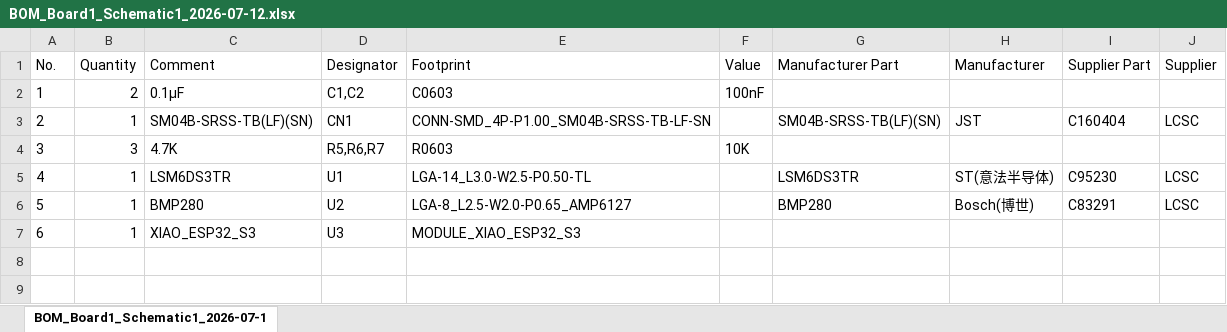
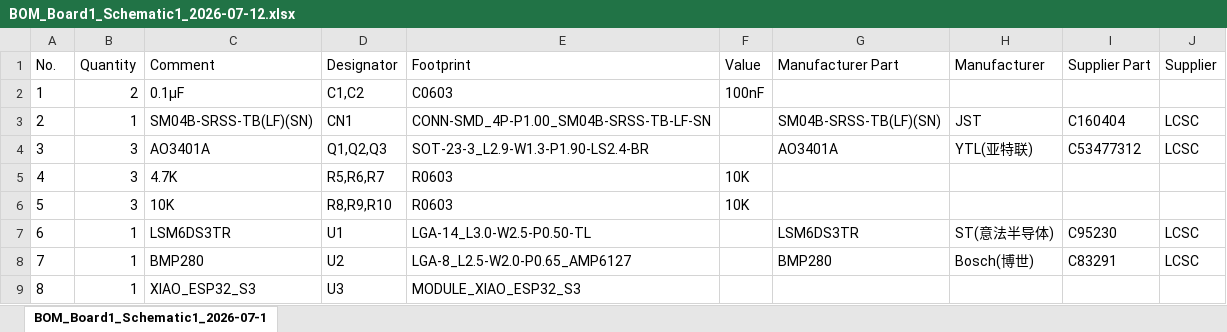
Before and after one commit to lelonkamelelon-a11y/PathFinder, an Excel workbook: BOM_Board1_Schematic1_2026-07-12.xlsx, sheet BOM_Board1_Schematic1_2026-07-1, drawn as a sheet; values as stored, in another font and other column widths than the file's, no borders; addresses are those after the commit; the diff names each change by its address in the sheet, - before the commit and + after, or states it on an @@ line.

Commit message:
Add files via upload

```diff
--- a/BOM_Board1_Schematic1_2026-07-12.xlsx (sheet BOM_Board1_Schematic1_2026-07-1)
+++ b/BOM_Board1_Schematic1_2026-07-12.xlsx (sheet BOM_Board1_Schematic1_2026-07-1)
+row 4: 3 | 3 | AO3401A | Q1,Q2,Q3 | SOT-23-3_L2.9-W1.3-P1.90-LS2.4-BR |  | AO3401A | YTL(亚特联) | C53477312 | LCSC
@@ column A (No.) renumbered from row 5 down @@
+row 6: 5 | 3 | 10K | R8,R9,R10 | R0603 | 10K
```
